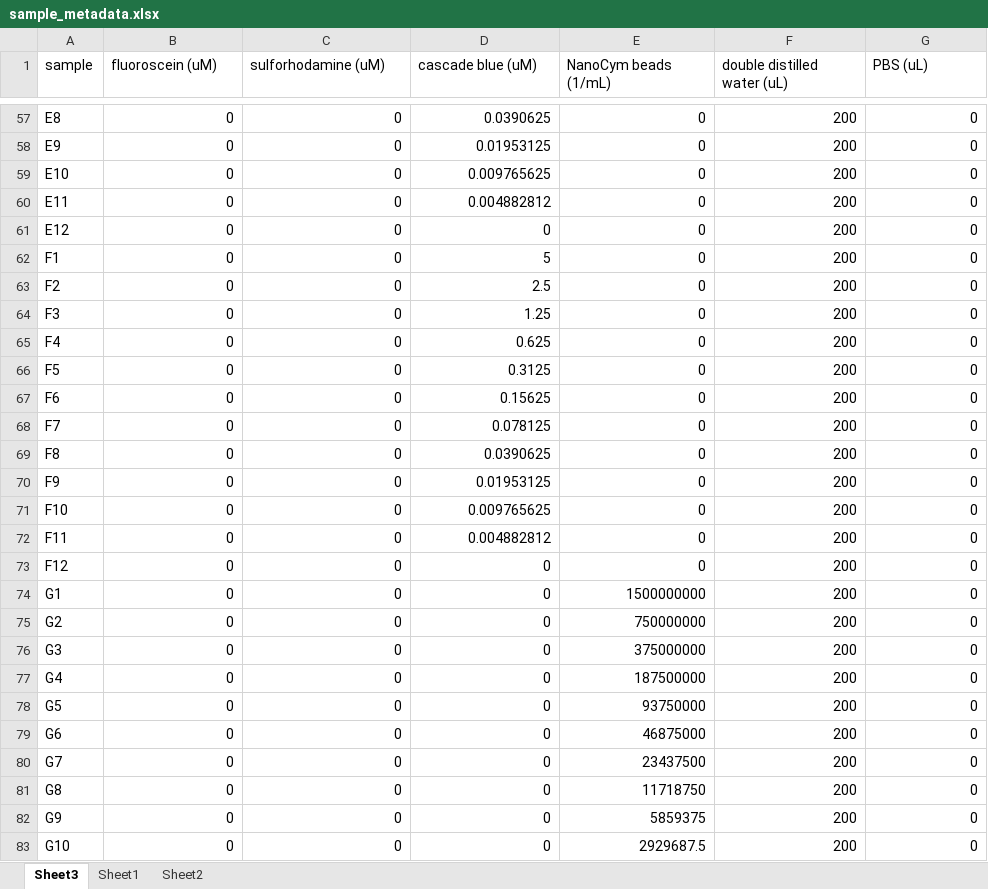
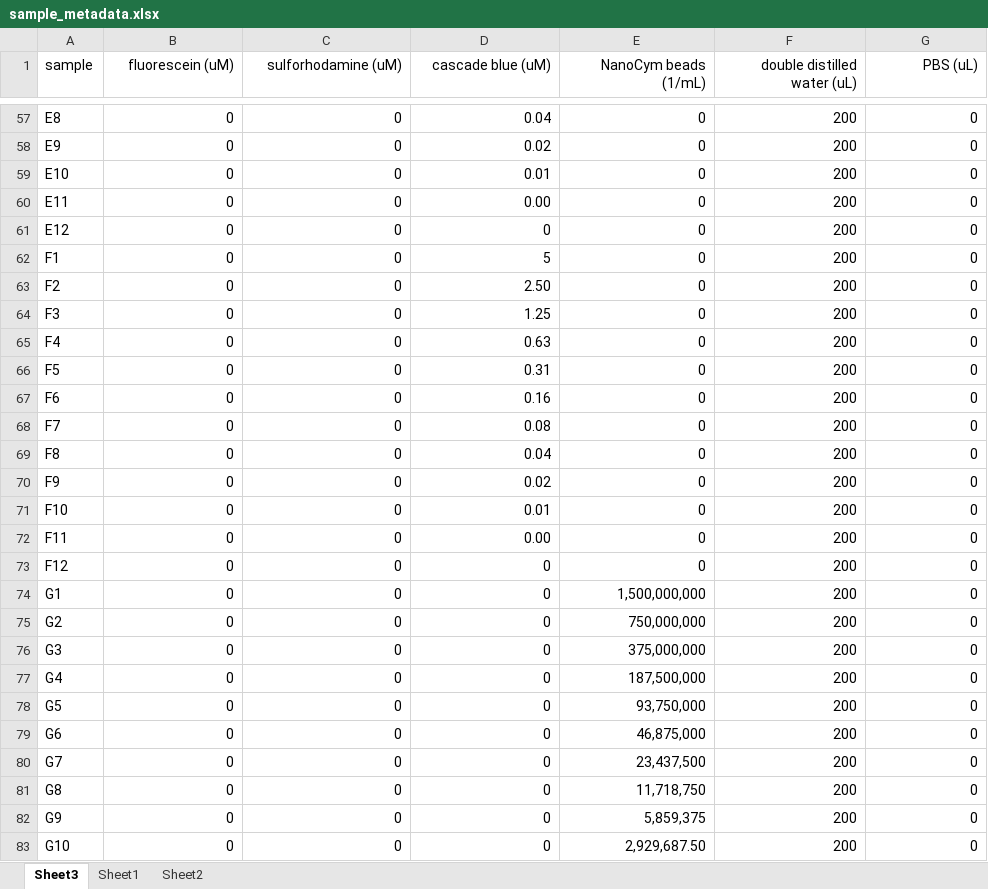
Before and after one commit to Bioprotocols/labop, an Excel workbook: examples/protocols/multicolor-particle-calibration/metadata/sample_metadata.xlsx, sheet Sheet3, drawn as a sheet; only a part is shown, gaps mark what is left out; values as stored, in another font and other column widths than the file's, no borders; the diff covers the shown part only; the diff names each change by its address in the sheet, - before the commit and + after, or states it on an @@ line.

```diff
--- a/examples/protocols/multicolor-particle-calibration/metadata/sample_metadata.xlsx (sheet Sheet3)
+++ b/examples/protocols/multicolor-particle-calibration/metadata/sample_metadata.xlsx (sheet Sheet3)
-B1: fluoroscein (uM)
+B1: fluorescein (uM)
-B1:G1 alignment: left
+B1:G1 alignment: right
-D57 (cascade blue (uM)): 0.0390625
+D57 (cascade blue (uM)): 0.04
-D58 (cascade blue (uM)): 0.01953125
+D58 (cascade blue (uM)): 0.02
-D59 (cascade blue (uM)): 0.009765625
+D59 (cascade blue (uM)): 0.01
-D60 (cascade blue (uM)): 0.004882812
+D60 (cascade blue (uM)): 0.00
-D63 (cascade blue (uM)): 2.5
+D63 (cascade blue (uM)): 2.50
-D65 (cascade blue (uM)): 0.625
+D65 (cascade blue (uM)): 0.63
-D66 (cascade blue (uM)): 0.3125
+D66 (cascade blue (uM)): 0.31
-D67 (cascade blue (uM)): 0.15625
+D67 (cascade blue (uM)): 0.16
-D68 (cascade blue (uM)): 0.078125
+D68 (cascade blue (uM)): 0.08
-D69 (cascade blue (uM)): 0.0390625
+D69 (cascade blue (uM)): 0.04
-D70 (cascade blue (uM)): 0.01953125
+D70 (cascade blue (uM)): 0.02
-D71 (cascade blue (uM)): 0.009765625
+D71 (cascade blue (uM)): 0.01
-D72 (cascade blue (uM)): 0.004882812
+D72 (cascade blue (uM)): 0.00
-E74 (NanoCym beads (1/mL)): 1500000000
+E74 (NanoCym beads (1/mL)): 1,500,000,000
-E75 (NanoCym beads (1/mL)): 750000000
+E75 (NanoCym beads (1/mL)): 750,000,000
-E76 (NanoCym beads (1/mL)): 375000000
+E76 (NanoCym beads (1/mL)): 375,000,000
-E77 (NanoCym beads (1/mL)): 187500000
+E77 (NanoCym beads (1/mL)): 187,500,000
-E78 (NanoCym beads (1/mL)): 93750000
+E78 (NanoCym beads (1/mL)): 93,750,000
-E79 (NanoCym beads (1/mL)): 46875000
+E79 (NanoCym beads (1/mL)): 46,875,000
-E80 (NanoCym beads (1/mL)): 23437500
+E80 (NanoCym beads (1/mL)): 23,437,500
-E81 (NanoCym beads (1/mL)): 11718750
+E81 (NanoCym beads (1/mL)): 11,718,750
-E82 (NanoCym beads (1/mL)): 5859375
+E82 (NanoCym beads (1/mL)): 5,859,375
-E83 (NanoCym beads (1/mL)): 2929687.5
+E83 (NanoCym beads (1/mL)): 2,929,687.50
```
Also changed, not shown: 54 edited cells elsewhere in this sheet, sheet Sheet1, examples/protocols/multicolor-particle-calibration/artifacts/multicolor-particle-calibration_template.xlsx, 8 other files.
